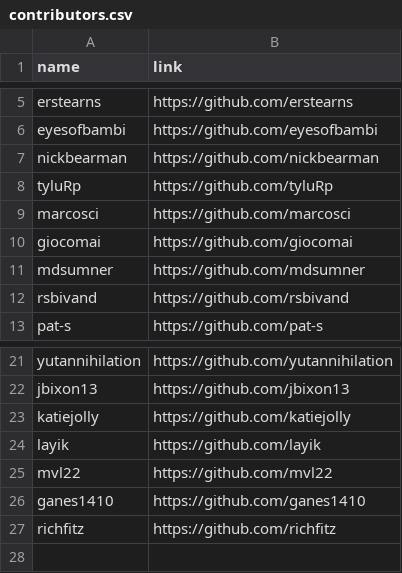
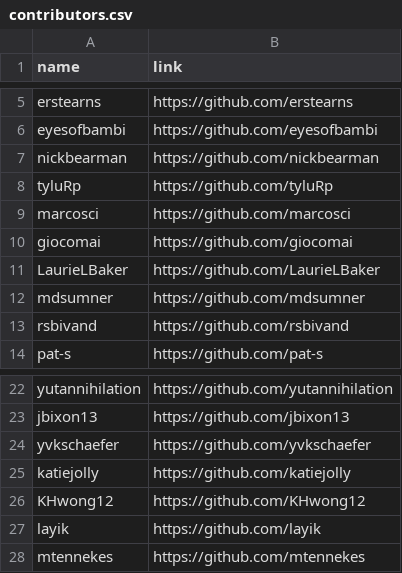
Before and after one commit to geocompx/geocompr, a CSV file: extdata/contributors.csv, drawn as a sheet; only a part is shown, gaps mark what is left out; removed rows and columns are numbered as before the commit, all else as after; the diff names each change by its address in the sheet, - before the commit and + after, or states it on an @@ line.

```diff
--- a/extdata/contributors.csv
+++ b/extdata/contributors.csv
+row 11: LaurieLBaker | https://github.com/LaurieLBaker
+row 24: yvkschaefer | https://github.com/yvkschaefer
+row 26: KHwong12 | https://github.com/KHwong12
-row 25: mvl22 | https://github.com/mvl22
-row 26: ganes1410 | https://github.com/ganes1410
-row 27: richfitz | https://github.com/richfitz
+row 28: mtennekes | https://github.com/mtennekes
```
Also changed, not shown: extdata/word-count-time.csv, 1 other file.
